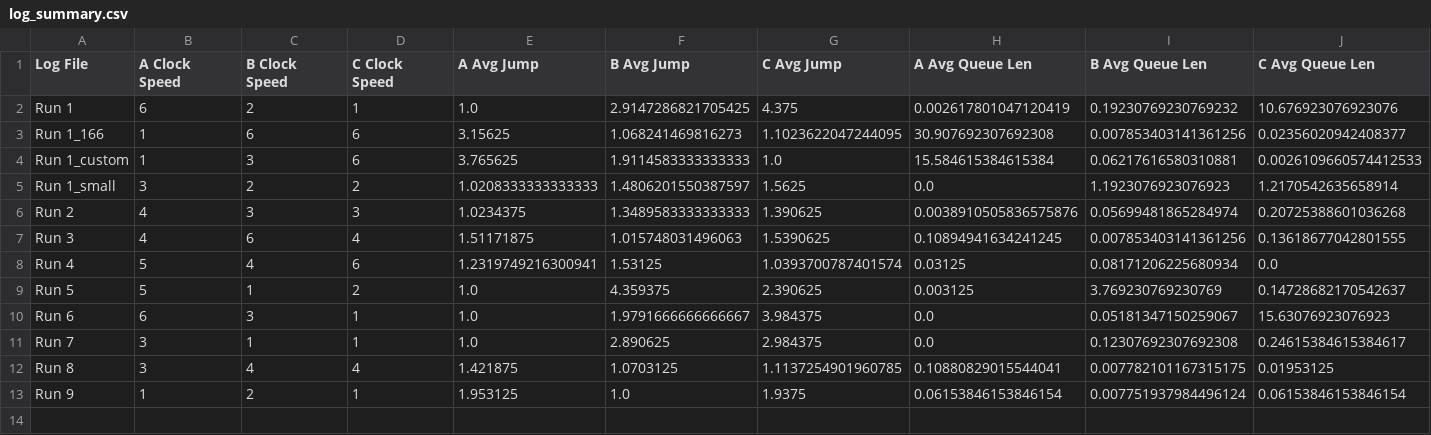
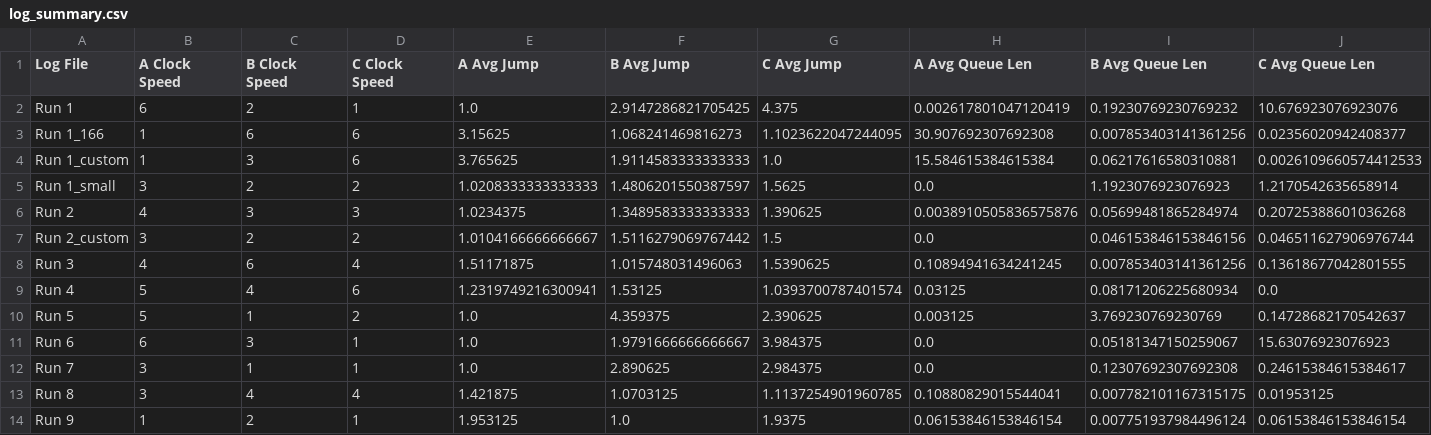
Before and after one commit to alaynamnguyen/262-Design-Exercise-3, a CSV file: plots/log_summary.csv, drawn as a sheet.

Commit message:
Added custom run with same prob as small run

```diff
--- a/plots/log_summary.csv
+++ b/plots/log_summary.csv
@@ -6,2 +6,3 @@ Run 1_small,3,2,2,1.0208333333333333,1.4806201550387597,1.5625,0.0,1.19230769230
 Run 2,4,3,3,1.0234375,1.3489583333333333,1.390625,0.0038910505836575876,0.05699481865284974,0.20725388601036268
+Run 2_custom,3,2,2,1.0104166666666667,1.5116279069767442,1.5,0.0,0.046153846153846156,0.046511627906976744
 Run 3,4,6,4,1.51171875,1.015748031496063,1.5390625,0.10894941634241245,0.007853403141361256,0.13618677042801555
```
Also changed, not shown: 6 other files.
